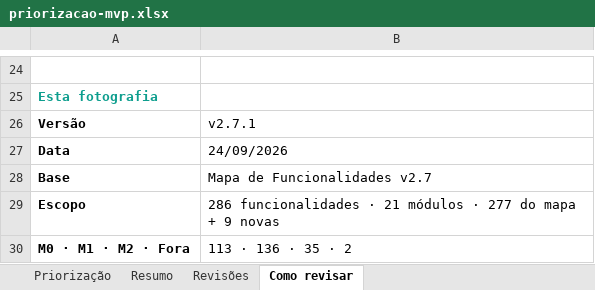
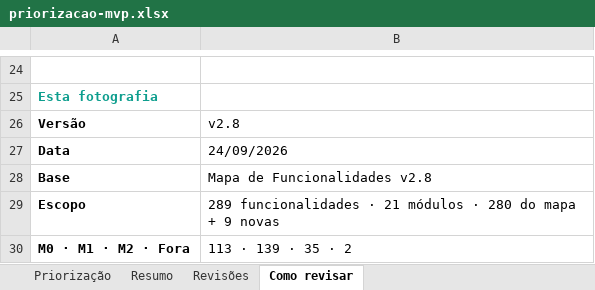
Before and after one commit to Inchausti/SplitHubDemo, an Excel workbook: docs/docs/priorizacao-mvp.xlsx, sheet Como revisar, drawn as a sheet; only a part is shown, gaps mark what is left out; values as stored, in another font and other column widths than the file's, no borders; the diff names each change by its address in the sheet, - before the commit and + after, or states it on an @@ line.

```diff
--- a/docs/docs/priorizacao-mvp.xlsx (sheet Como revisar)
+++ b/docs/docs/priorizacao-mvp.xlsx (sheet Como revisar)
-B26: v2.7.1
+B26: v2.8
-B28: Mapa de Funcionalidades v2.7
+B28: Mapa de Funcionalidades v2.8
-B29: 286 funcionalidades · 21 módulos · 277 do mapa…
+B29: 289 funcionalidades · 21 módulos · 280 do mapa…
-B30: 113 · 136 · 35 · 2
+B30: 113 · 139 · 35 · 2
```
Also changed, not shown: sheet Priorização, sheet Resumo, src/docs/priorizacao-mvp.xlsx, 17 other files.
